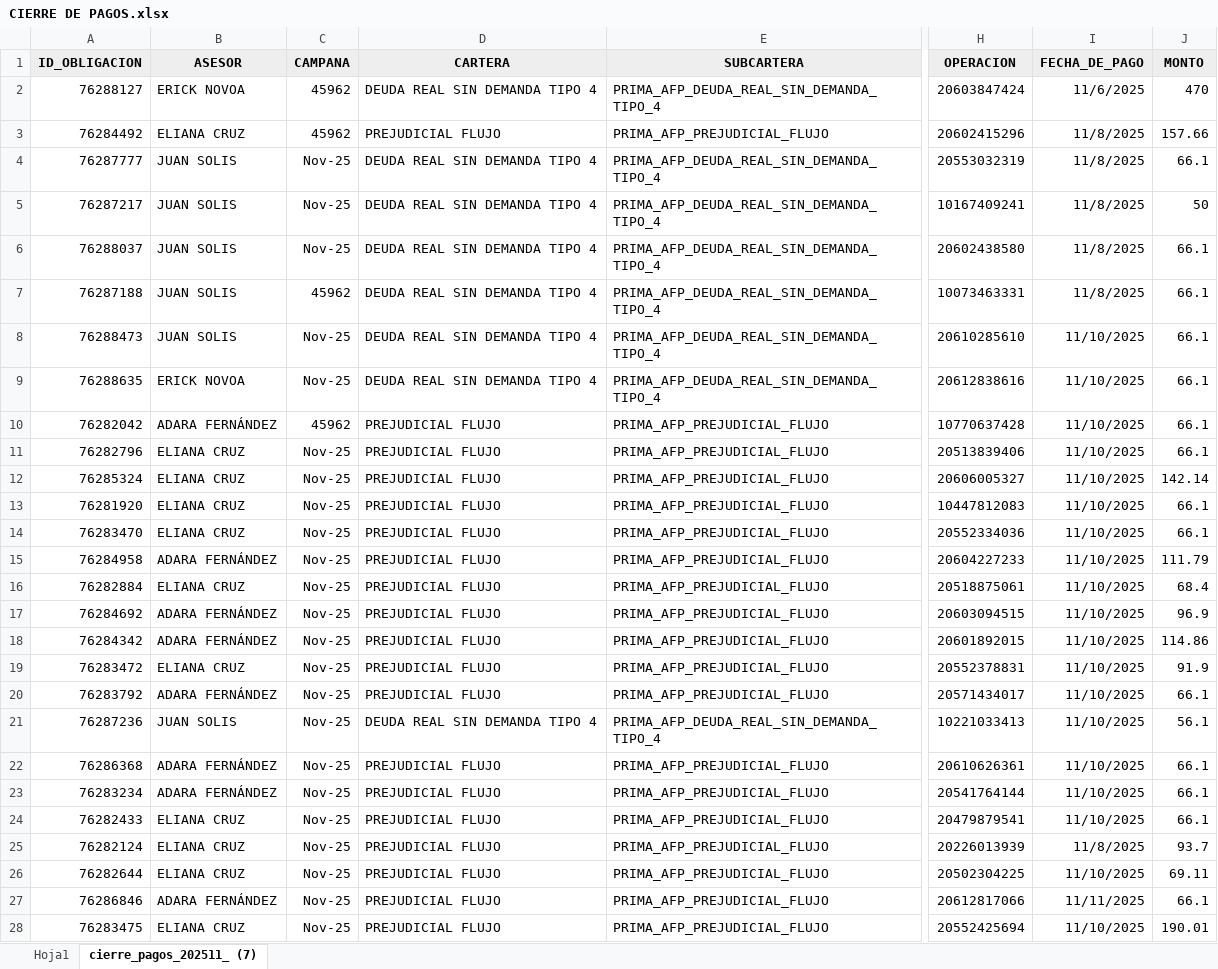
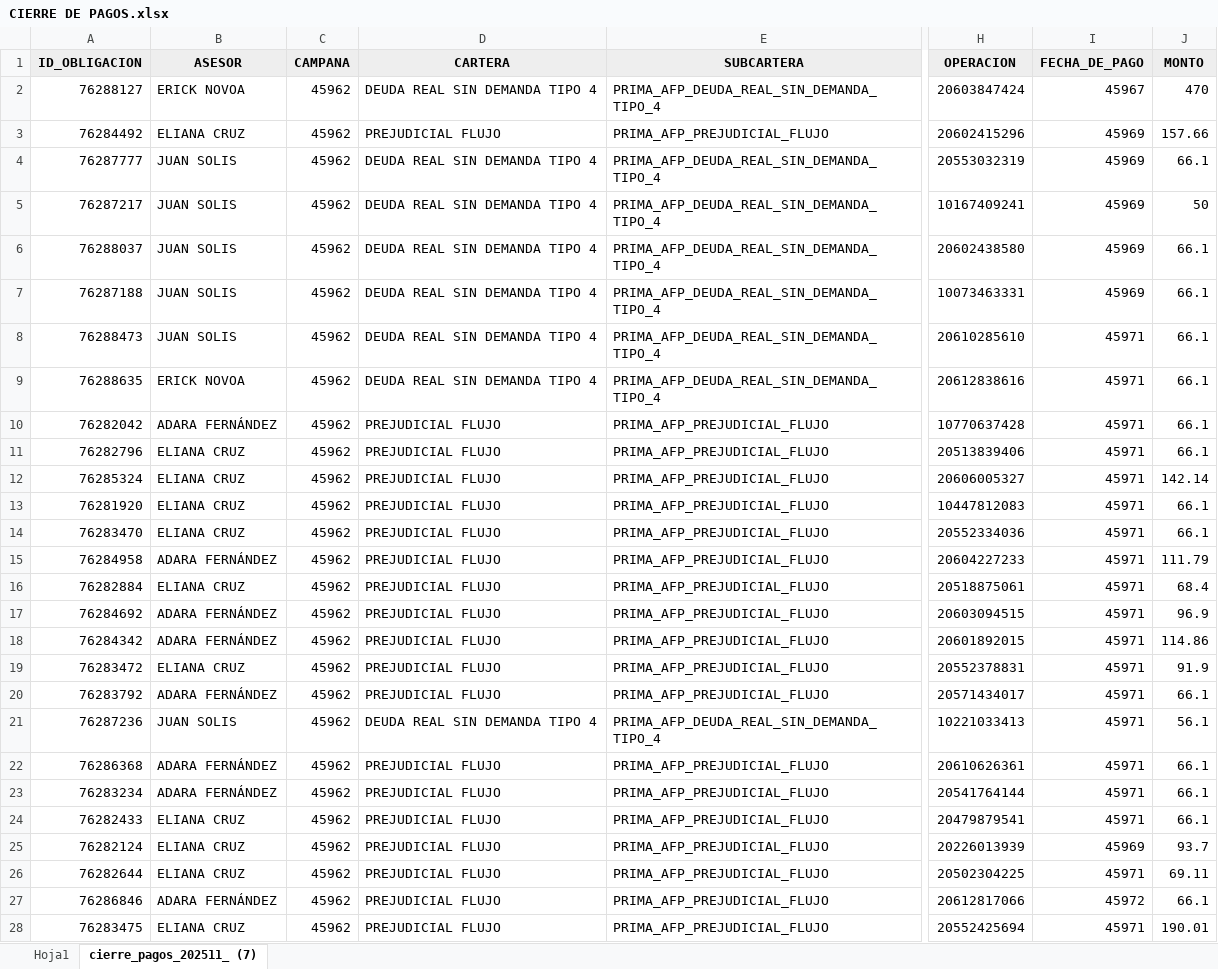
Before and after one commit to isaac24012000-oss/AFP-ANALISIS-2025, an Excel workbook: CIERRE DE PAGOS.xlsx, sheet cierre_pagos_202511_ (7), drawn as a sheet; only a part is shown, gaps mark what is left out; values as stored, in another font and other column widths than the file's, no borders; the diff covers the shown part only; the diff names each change by its address in the sheet, - before the commit and + after, or states it on an @@ line.

```diff
--- a/CIERRE DE PAGOS.xlsx (sheet cierre_pagos_202511_ (7))
+++ b/CIERRE DE PAGOS.xlsx (sheet cierre_pagos_202511_ (7))
-I2 (FECHA_DE_PAGO): 11/6/2025
+I2 (FECHA_DE_PAGO): 45967
-I3:I7 (FECHA_DE_PAGO): 11/8/2025
+I3:I7 (FECHA_DE_PAGO): 45969
-C4:C6 (CAMPANA): Nov-25
+C4:C6 (CAMPANA): 45962
-C8:C9 (CAMPANA): Nov-25
+C8:C9 (CAMPANA): 45962
-I8:I24 (FECHA_DE_PAGO): 11/10/2025
+I8:I24 (FECHA_DE_PAGO): 45971
-C11:C28 (CAMPANA): Nov-25
+C11:C28 (CAMPANA): 45962
-I25 (FECHA_DE_PAGO): 11/8/2025
+I25 (FECHA_DE_PAGO): 45969
-I26 (FECHA_DE_PAGO): 11/10/2025
+I26 (FECHA_DE_PAGO): 45971
-I27 (FECHA_DE_PAGO): 11/11/2025
+I27 (FECHA_DE_PAGO): 45972
-I28 (FECHA_DE_PAGO): 11/10/2025
+I28 (FECHA_DE_PAGO): 45971
```
Also changed, not shown: 10 added rows, 2 removed rows and 22 edited cells elsewhere in this sheet, 2 other files.
